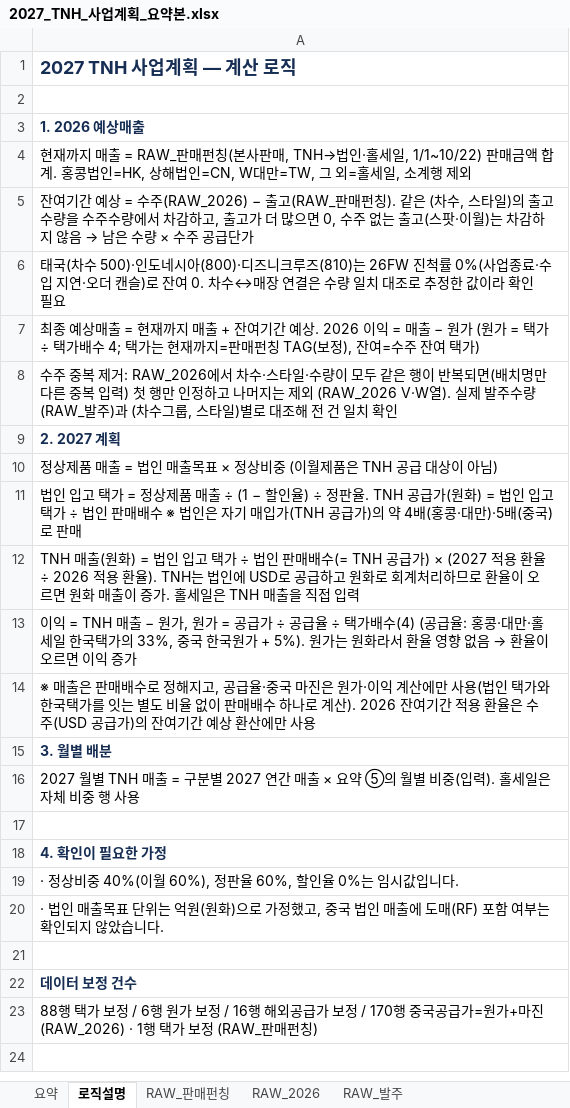
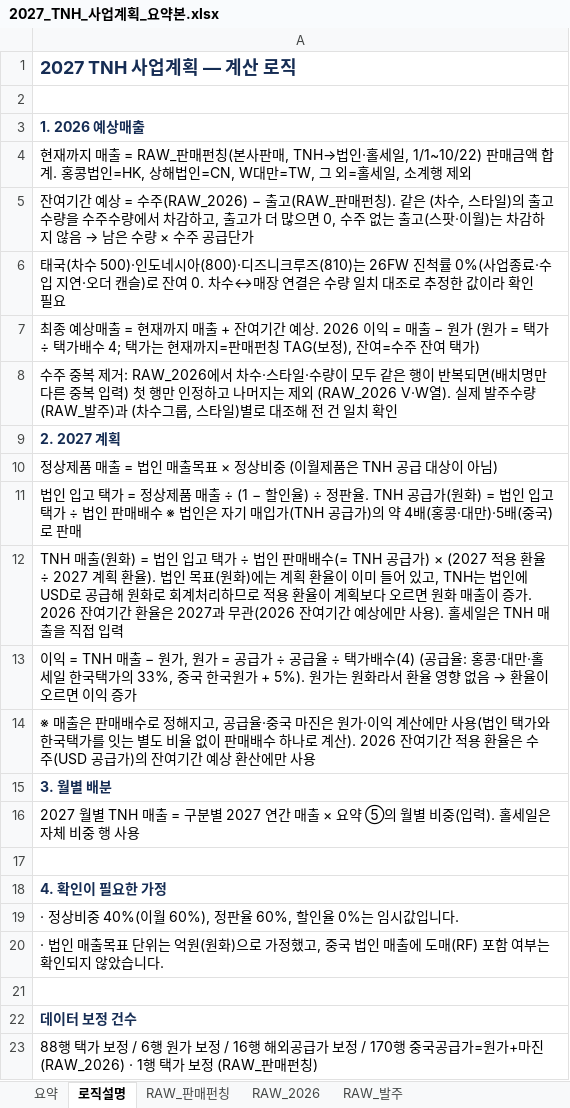
Before and after one commit to kimi-0101/-, an Excel workbook: 2027_TNH_사업계획_요약본.xlsx, sheet 로직설명, drawn as a sheet; values as stored, in another font and other column widths than the file's, no borders; the diff names each change by its address in the sheet, - before the commit and + after, or states it on an @@ line.

```diff
--- a/2027_TNH_사업계획_요약본.xlsx (sheet 로직설명)
+++ b/2027_TNH_사업계획_요약본.xlsx (sheet 로직설명)
-A12: …환율 ÷ 2026 적용 환율). TNH는 법인에 USD로 공급하고 원화로 회계처리하므로 환율이 오르면 원화 매출이 증가. 홀세일은…
+A12: …환율 ÷ 2027 계획 환율). 법인 목표(원화)에는 계획 환율이 이미 들어 있고, TNH는 법인에 USD로 공급해 원화로 회계처리하므로 적용 환율이 계획보다 오르면 원화 매출이 증가. 2026 잔여기간 환율은 2027과 무관(2026 잔여기간 예상에만 사용). 홀세일은…
```
Also changed, not shown: sheet 요약, charts or pictures.
